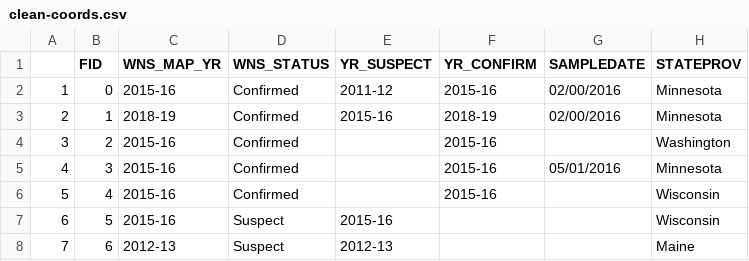
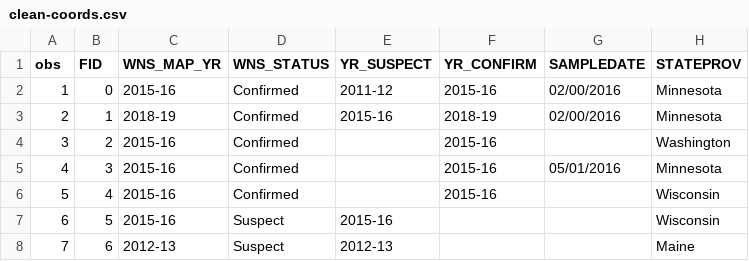
Before and after one commit to stelmacm/WNS, a CSV file: data/clean-coords.csv, drawn as a sheet; only a part is shown; the diff names each change by its address in the sheet, - before the commit and + after, or states it on an @@ line.

```diff
--- a/data/clean-coords.csv
+++ b/data/clean-coords.csv
-A1: (empty)
+A1: obs
```
Also changed, not shown: 2 other files.
